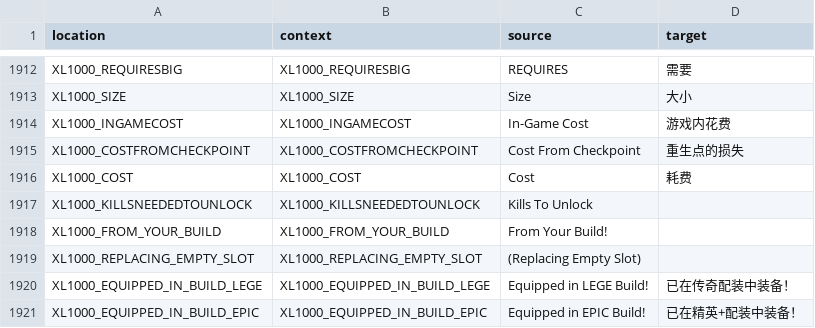
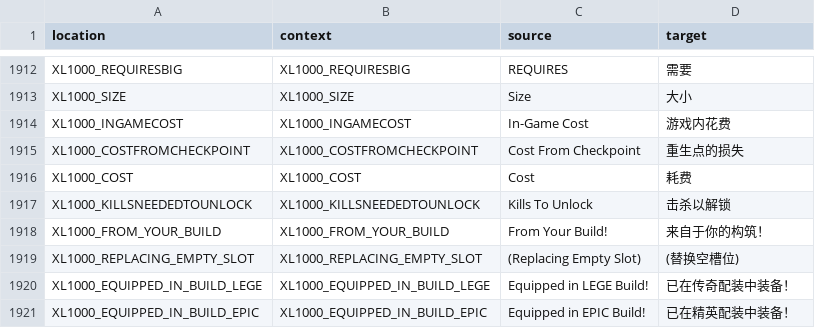
Before and after one commit to bencelot/GeneshiftTranslations, a CSV file: zh_Hans.csv, drawn as a sheet; only a part is shown, gaps mark what is left out; the diff covers the shown part only.

```diff
--- a/zh_Hans.csv
+++ b/zh_Hans.csv
@@ -1916,6 +1916,6 @@
 "XL1000_COST","XL1000_COST","Cost","耗费"
-"XL1000_KILLSNEEDEDTOUNLOCK","XL1000_KILLSNEEDEDTOUNLOCK","Kills To Unlock",""
-"XL1000_FROM_YOUR_BUILD","XL1000_FROM_YOUR_BUILD","From Your Build!",""
-"XL1000_REPLACING_EMPTY_SLOT","XL1000_REPLACING_EMPTY_SLOT","(Replacing Empty Slot)",""
+"XL1000_KILLSNEEDEDTOUNLOCK","XL1000_KILLSNEEDEDTOUNLOCK","Kills To Unlock","击杀以解锁"
+"XL1000_FROM_YOUR_BUILD","XL1000_FROM_YOUR_BUILD","From Your Build!","来自于你的构筑！"
+"XL1000_REPLACING_EMPTY_SLOT","XL1000_REPLACING_EMPTY_SLOT","(Replacing Empty Slot)","(替换空槽位)"
 "XL1000_EQUIPPED_IN_BUILD_LEGE","XL1000_EQUIPPED_IN_BUILD_LEGE","Equipped in LEGE Build!","已在传奇配装中装备！"
-"XL1000_EQUIPPED_IN_BUILD_EPIC","XL1000_EQUIPPED_IN_BUILD_EPIC","Equipped in EPIC Build!","已在精英+配装中装备！"
+"XL1000_EQUIPPED_IN_BUILD_EPIC","XL1000_EQUIPPED_IN_BUILD_EPIC","Equipped in EPIC Build!","已在精英配装中装备！"
```
Also changed, not shown: 24 edited cells elsewhere in this file, de.csv, en.csv, 4 other files.
